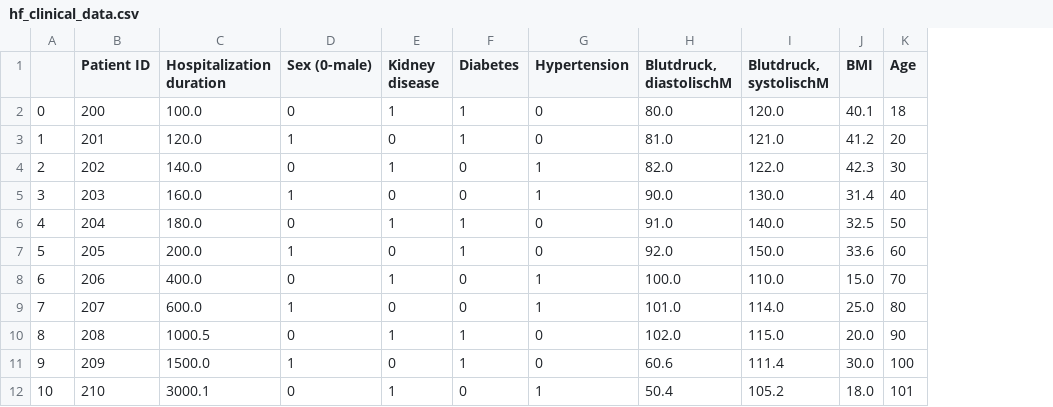
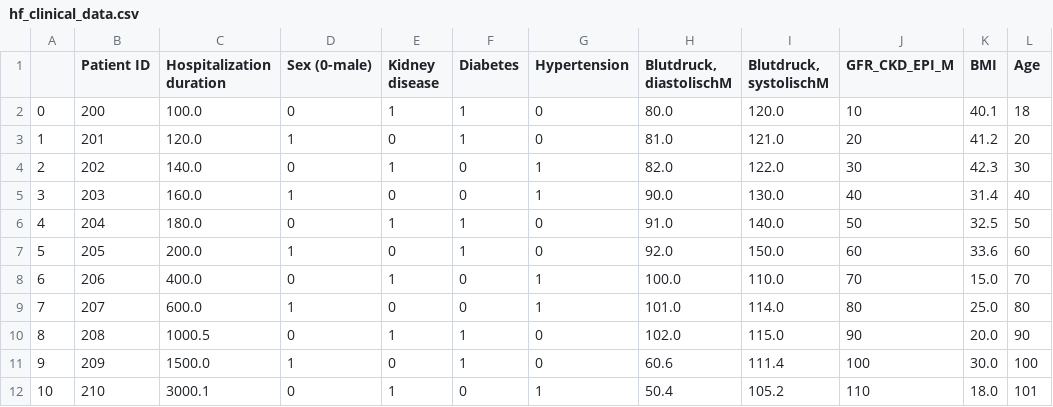
Before and after one commit to Atomic-Intelligence/Peptide-synthesis, a CSV file: resources/hf_clinical_data.csv, drawn as a sheet; the diff names each change by its address in the sheet, - before the commit and + after, or states it on an @@ line.

Commit message:
added GFR_CKD_EPI_M column

```diff
--- a/resources/hf_clinical_data.csv
+++ b/resources/hf_clinical_data.csv
+column J (GFR_CKD_EPI_M), rows 2-12: 10 | 20 | 30 | 40 | 50 | 60 | 70 | 80 | 90 | 100 | 110
```
Also changed, not shown: 1 other file.
